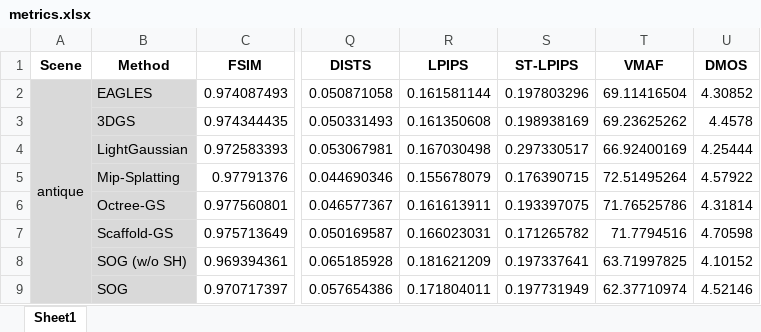
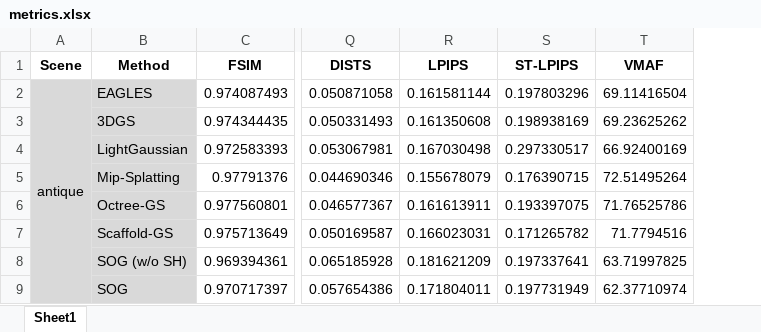
Before and after one commit to pedrogcmartin/GS-QA, an Excel workbook: metrics.xlsx, sheet Sheet1, drawn as a sheet; only a part is shown, gaps mark what is left out; values as stored, in another font and other column widths than the file's, no borders; the diff names each change by its address in the sheet, - before the commit and + after, or states it on an @@ line.

```diff
--- a/metrics.xlsx (sheet Sheet1)
+++ b/metrics.xlsx (sheet Sheet1)
-column U (DMOS), rows 2-9: 4.30852 | 4.4578 | 4.25444 | 4.57922 | 4.31814 | 4.70598 | 4.10152 | 4.52146
```
Also changed, not shown: 1 other file.
